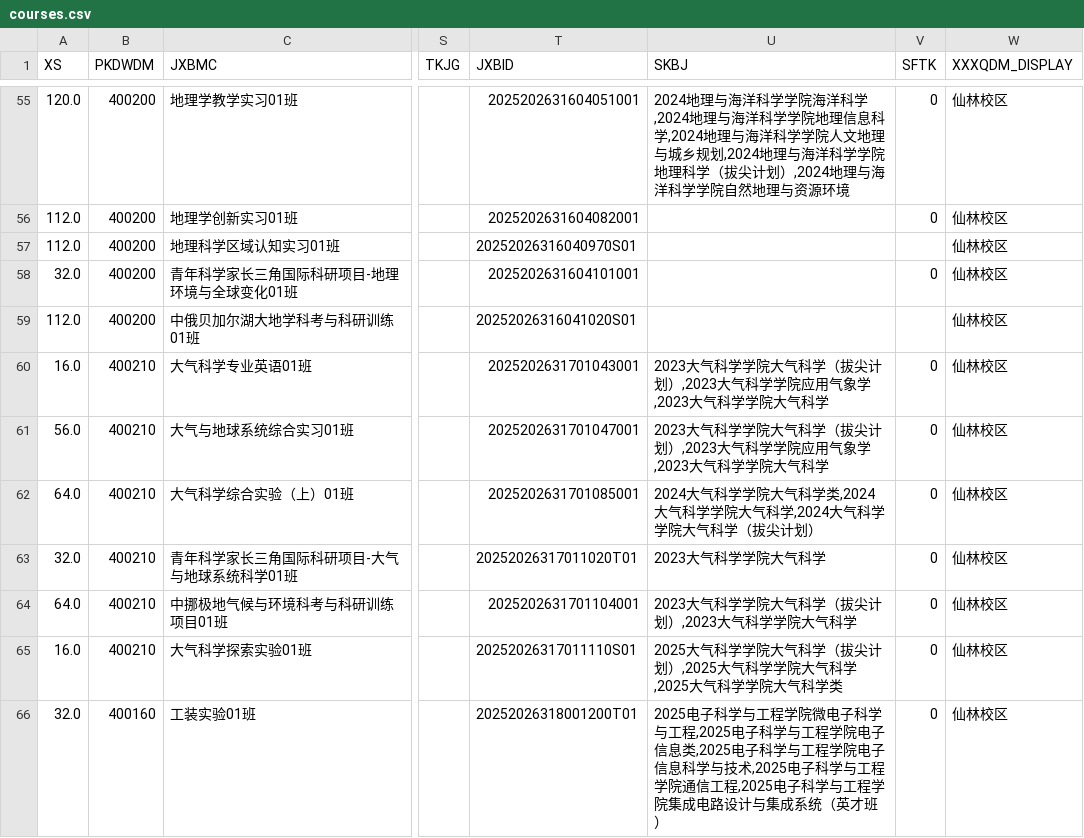
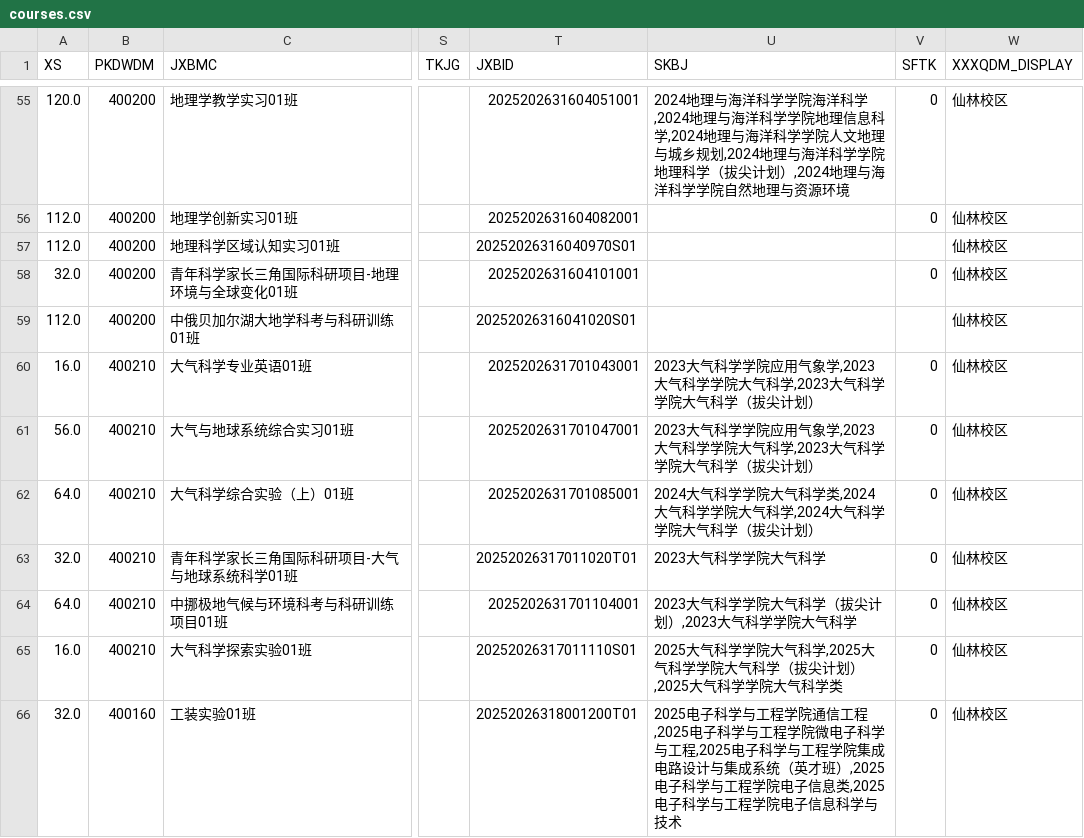
Before and after one commit to at-nju/courses, a CSV file: data/2025-2026-3/courses.csv, drawn as a sheet; only a part is shown, gaps mark what is left out; the diff covers the shown part only; the diff names each change by its address in the sheet, - before the commit and + after, or states it on an @@ line.

```diff
--- a/data/2025-2026-3/courses.csv
+++ b/data/2025-2026-3/courses.csv
-U60:U61 (SKBJ): …科学学院大气科学（拔尖计划）,2023大气科学学院应用气象学,2023大气科学学院大气科学
+U60:U61 (SKBJ): …科学学院应用气象学,2023大气科学学院大气科学,2023大气科学学院大气科学（拔尖计划）
-U65 (SKBJ): …大气科学（拔尖计划）,2025大气科学学院大气科学,2025大气科…
+U65 (SKBJ): …大气科学,2025大气科学学院大气科学（拔尖计划）,2025大气科…
-U66 (SKBJ): …工程学院微电子科学与工程,2025电子科学与工程学院电子信息类,2025电子科学与工程学院电子信息科学与技术,2025电子科学与工程学院通信工程,2025电子科学与工程学院集成电路设计与集成系统（英才班）
+U66 (SKBJ): …工程学院通信工程,2025电子科学与工程学院微电子科学与工程,2025电子科学与工程学院集成电路设计与集成系统（英才班）,2025电子科学与工程学院电子信息类,2025电子科学与工程学院电子信息科学与技术
```
Also changed, not shown: 53 edited cells elsewhere in this file, 11 other files.
